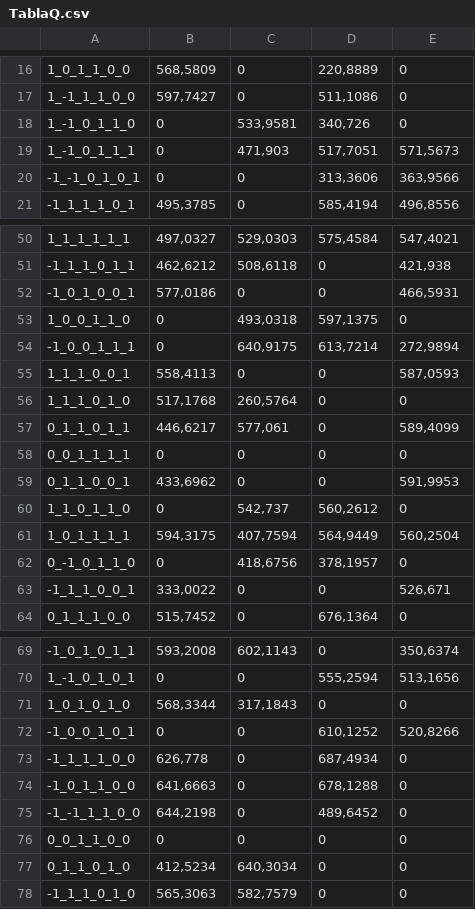
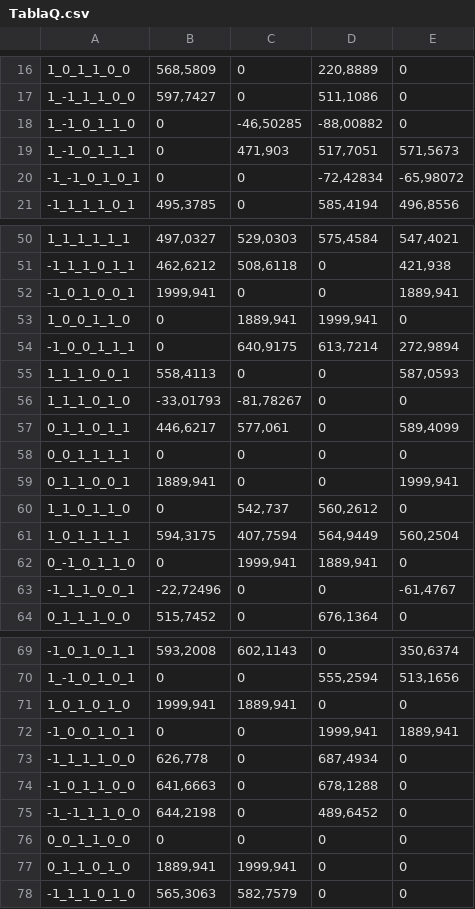
Before and after one commit to RengifoGarciaFE/P2_IA, a CSV file: Assets/Scripts/GrupoB/TablaQ.csv, drawn as a sheet; only a part is shown, gaps mark what is left out; the diff covers the shown part only.

```diff
--- a/Assets/Scripts/GrupoB/TablaQ.csv
+++ b/Assets/Scripts/GrupoB/TablaQ.csv
@@ -17,5 +17,5 @@
 1_-1_1_1_0_0|597,7427|0|511,1086|0
-1_-1_0_1_1_0|0|533,9581|340,726|0
+1_-1_0_1_1_0|0|-46,50285|-88,00882|0
 1_-1_0_1_1_1|0|471,903|517,7051|571,5673
--1_-1_0_1_0_1|0|0|313,3606|363,9566
+-1_-1_0_1_0_1|0|0|-72,42834|-65,98072
 -1_1_1_1_0_1|495,3785|0|585,4194|496,8556
@@ -51,14 +51,14 @@
 -1_1_1_0_1_1|462,6212|508,6118|0|421,938
--1_0_1_0_0_1|577,0186|0|0|466,5931
-1_0_0_1_1_0|0|493,0318|597,1375|0
+-1_0_1_0_0_1|1999,941|0|0|1889,941
+1_0_0_1_1_0|0|1889,941|1999,941|0
 -1_0_0_1_1_1|0|640,9175|613,7214|272,9894
 1_1_1_0_0_1|558,4113|0|0|587,0593
-1_1_1_0_1_0|517,1768|260,5764|0|0
+1_1_1_0_1_0|-33,01793|-81,78267|0|0
 0_1_1_0_1_1|446,6217|577,061|0|589,4099
 0_0_1_1_1_1|0|0|0|0
-0_1_1_0_0_1|433,6962|0|0|591,9953
+0_1_1_0_0_1|1889,941|0|0|1999,941
 1_1_0_1_1_0|0|542,737|560,2612|0
 1_0_1_1_1_1|594,3175|407,7594|564,9449|560,2504
-0_-1_0_1_1_0|0|418,6756|378,1957|0
--1_1_1_0_0_1|333,0022|0|0|526,671
+0_-1_0_1_1_0|0|1999,941|1889,941|0
+-1_1_1_0_0_1|-22,72496|0|0|-61,4767
 0_1_1_1_0_0|515,7452|0|676,1364|0
@@ -70,4 +70,4 @@
 1_-1_0_1_0_1|0|0|555,2594|513,1656
-1_0_1_0_1_0|568,3344|317,1843|0|0
--1_0_0_1_0_1|0|0|610,1252|520,8266
+1_0_1_0_1_0|1999,941|1889,941|0|0
+-1_0_0_1_0_1|0|0|1999,941|1889,941
 -1_1_1_1_0_0|626,778|0|687,4934|0
@@ -76,3 +76,3 @@
 0_0_1_1_0_0|0|0|0|0
-0_1_1_0_1_0|412,5234|640,3034|0|0
+0_1_1_0_1_0|1889,941|1999,941|0|0
 -1_1_1_0_1_0|565,3063|582,7579|0|0
```
Also changed, not shown: 2 edited cells elsewhere in this file, 3 other files.
